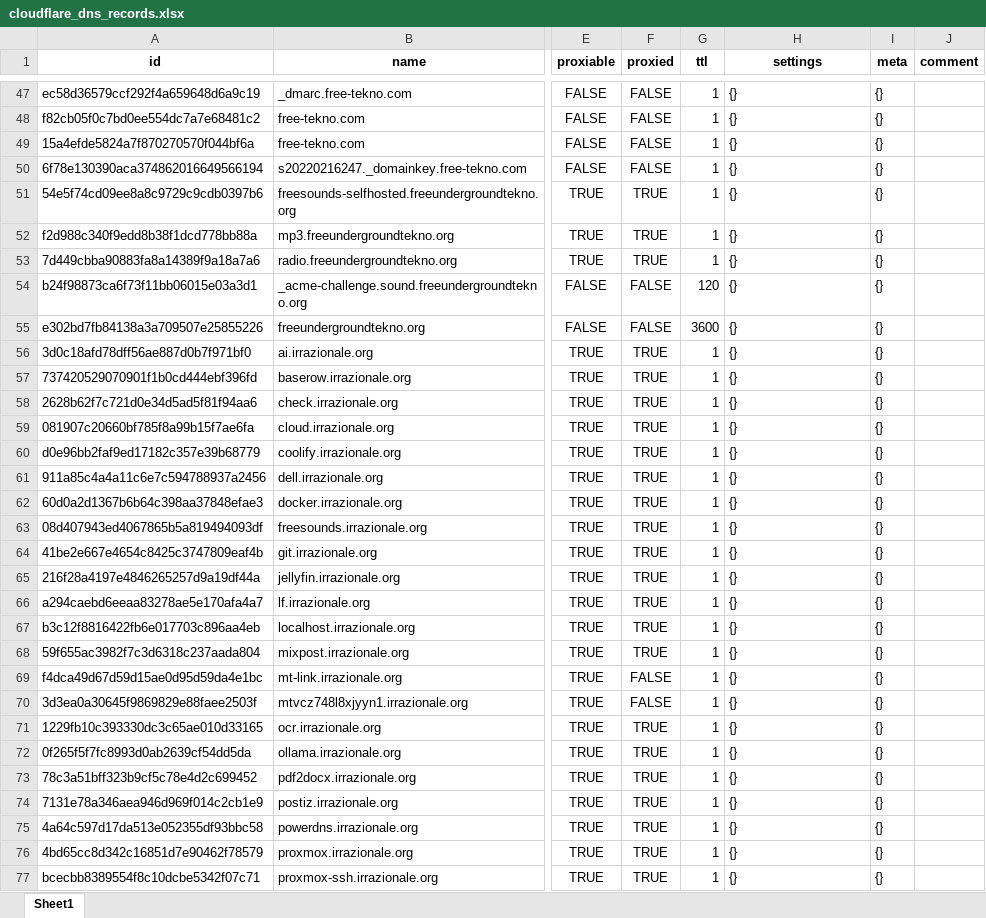
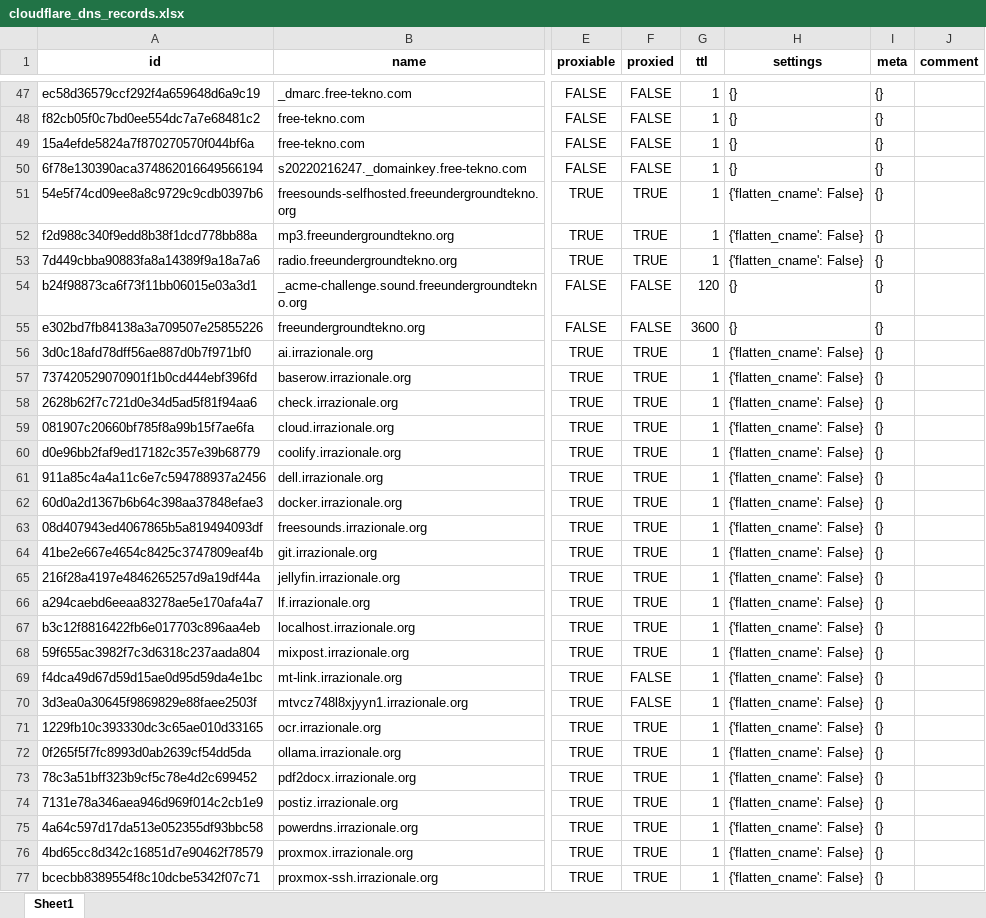
Before and after one commit to fabriziosalmi/cf-box, an Excel workbook: exports/cloudflare_dns_records.xlsx, sheet Sheet1, drawn as a sheet; only a part is shown, gaps mark what is left out; values as stored, in another font and other column widths than the file's, no borders; the diff covers the shown part only; the diff names each change by its address in the sheet, - before the commit and + after, or states it on an @@ line.

```diff
--- a/exports/cloudflare_dns_records.xlsx (sheet Sheet1)
+++ b/exports/cloudflare_dns_records.xlsx (sheet Sheet1)
-H51:H53 (settings): {}
+H51:H53 (settings): {'flatten_cname': False}
-H56:H77 (settings): {}
+H56:H77 (settings): {'flatten_cname': False}
```
Also changed, not shown: 38 edited cells elsewhere in this sheet, 3 other files.
